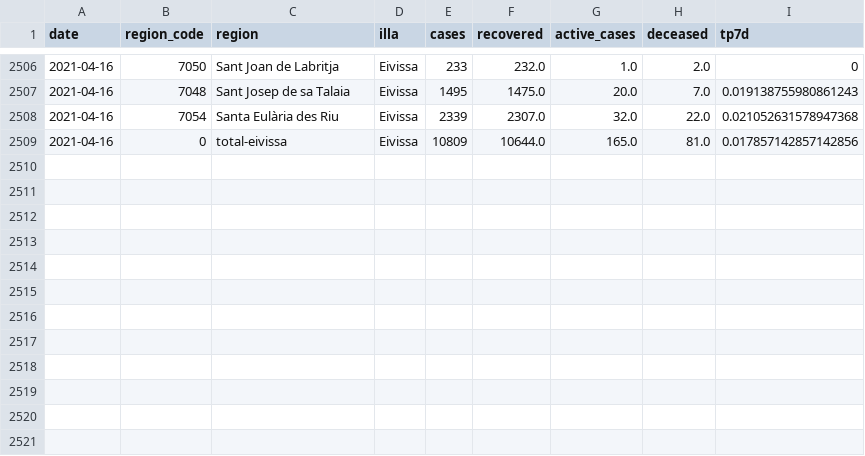
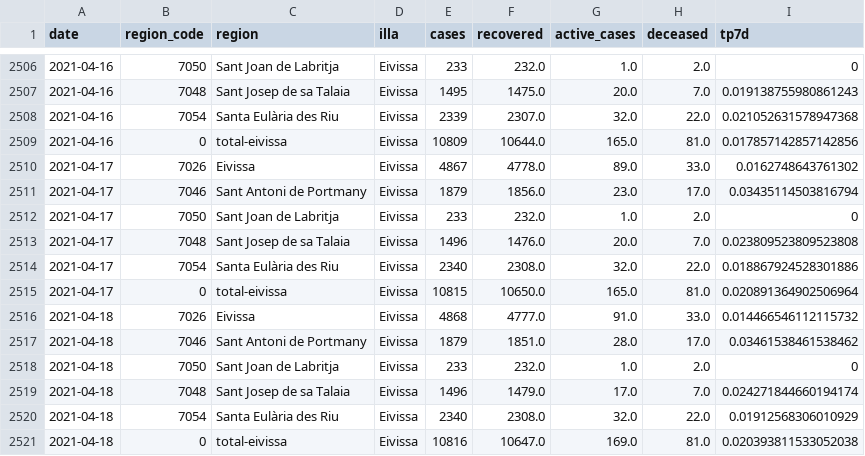
Before and after one commit to jaumeperello/covid_ib, a CSV file: data/eivissa_total.csv, drawn as a sheet; only a part is shown, gaps mark what is left out; the diff names each change by its address in the sheet, - before the commit and + after, or states it on an @@ line.

```diff
--- a/data/eivissa_total.csv
+++ b/data/eivissa_total.csv
+row 2510: 2021-04-17 | 7026 | Eivissa | Eivissa | 4867 | 4778.0 | 89.0 | 33.0 | 0.0162748643761302
+row 2511: 2021-04-17 | 7046 | Sant Antoni de Portmany | Eivissa | 1879 | 1856.0 | 23.0 | 17.0 | 0.03435114503816794
+row 2512: 2021-04-17 | 7050 | Sant Joan de Labritja | Eivissa | 233 | 232.0 | 1.0 | 2.0 | 0
+row 2513: 2021-04-17 | 7048 | Sant Josep de sa Talaia | Eivissa | 1496 | 1476.0 | 20.0 | 7.0 | 0.023809523809523808
+row 2514: 2021-04-17 | 7054 | Santa Eulària des Riu | Eivissa | 2340 | 2308.0 | 32.0 | 22.0 | 0.018867924528301886
+row 2515: 2021-04-17 | 0 | total-eivissa | Eivissa | 10815 | 10650.0 | 165.0 | 81.0 | 0.020891364902506964
+row 2516: 2021-04-18 | 7026 | Eivissa | Eivissa | 4868 | 4777.0 | 91.0 | 33.0 | 0.014466546112115732
+row 2517: 2021-04-18 | 7046 | Sant Antoni de Portmany | Eivissa | 1879 | 1851.0 | 28.0 | 17.0 | 0.03461538461538462
+row 2518: 2021-04-18 | 7050 | Sant Joan de Labritja | Eivissa | 233 | 232.0 | 1.0 | 2.0 | 0
+row 2519: 2021-04-18 | 7048 | Sant Josep de sa Talaia | Eivissa | 1496 | 1479.0 | 17.0 | 7.0 | 0.024271844660194174
+row 2520: 2021-04-18 | 7054 | Santa Eulària des Riu | Eivissa | 2340 | 2308.0 | 32.0 | 22.0 | 0.01912568306010929
+row 2521: 2021-04-18 | 0 | total-eivissa | Eivissa | 10816 | 10647.0 | 169.0 | 81.0 | 0.020393811533052038
```
Also changed, not shown: data/balears_total.csv, data/formentera_total.csv, 2 other files.
